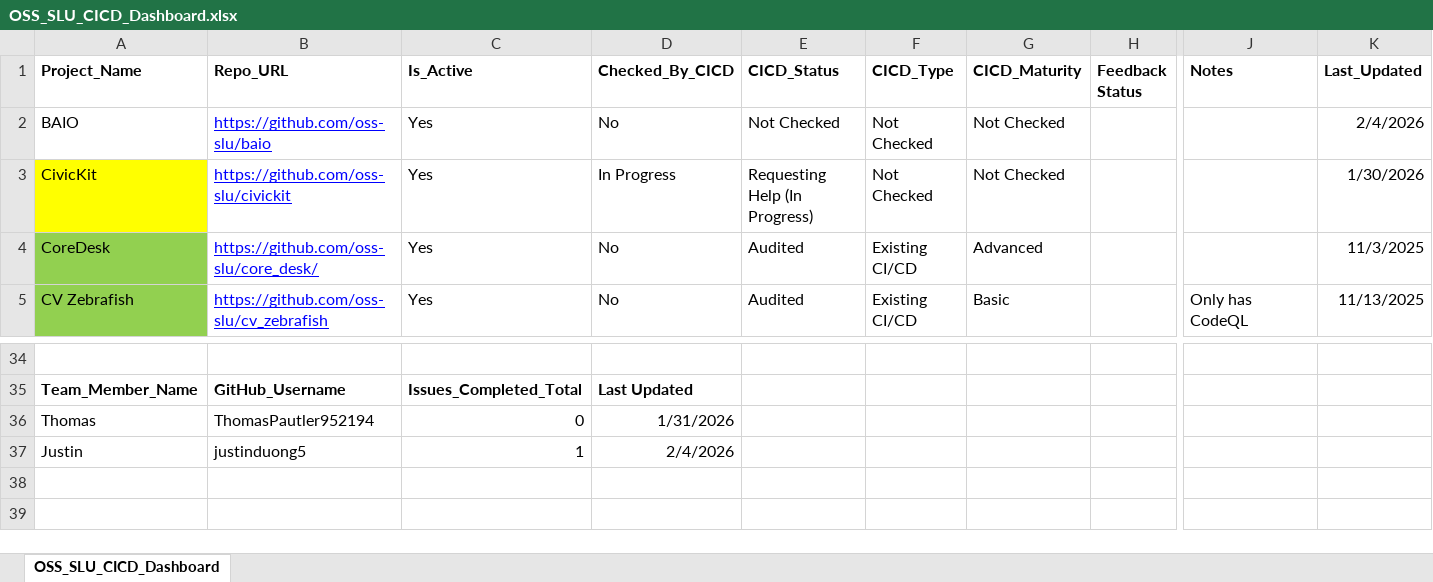
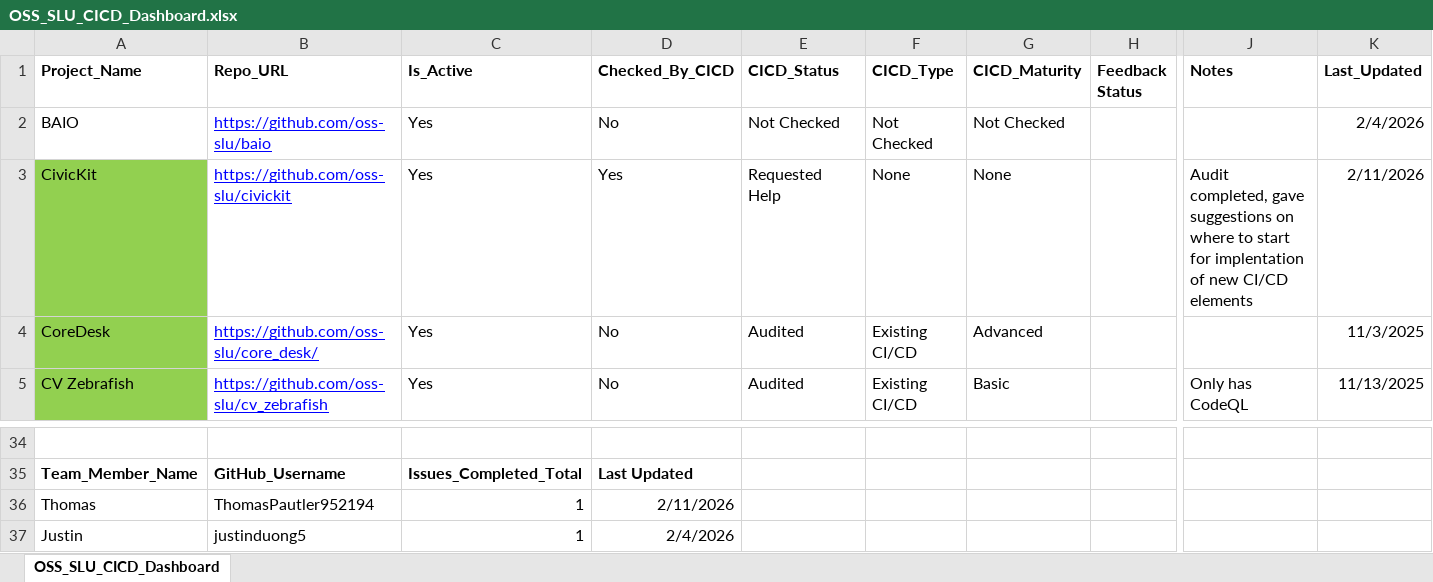
Before and after one commit to oss-slu/oss_cicd_automation, an Excel workbook: Tools&Utilities/dashboards/OSS_SLU_CICD_Dashboard.xlsx, sheet OSS_SLU_CICD_Dashboard, drawn as a sheet; only a part is shown, gaps mark what is left out; the shorter side is filled out with more unchanged rows; values as stored, in another font and other column widths than the file's, no borders; the diff names each change by its address in the sheet, - before the commit and + after, or states it on an @@ line.

Commit message:
added updated Dashboard from Thomas

```diff
--- a/Tools&Utilities/dashboards/OSS_SLU_CICD_Dashboard.xlsx (sheet OSS_SLU_CICD_Dashboard)
+++ b/Tools&Utilities/dashboards/OSS_SLU_CICD_Dashboard.xlsx (sheet OSS_SLU_CICD_Dashboard)
-A3 fill: #FFFF00
+A3 fill: #92D050
-D3 (Checked_By_CICD): In Progress
+D3 (Checked_By_CICD): Yes
-E3 (CICD_Status): Requesting Help (In Progress)
+E3 (CICD_Status): Requested Help
-F3 (CICD_Type): Not Checked
+F3 (CICD_Type): None
-G3 (CICD_Maturity): Not Checked
+G3 (CICD_Maturity): None
-J3 (Notes): (empty)
+J3 (Notes): Audit completed, gave suggestions on where to start for implentation of new CI/CD elements
-K3 (Last_Updated): 1/30/2026
+K3 (Last_Updated): 2/11/2026
-C36 (Is_Active): 0
+C36 (Is_Active): 1
-D36 (Checked_By_CICD): 1/31/2026
+D36 (Checked_By_CICD): 2/11/2026
```
